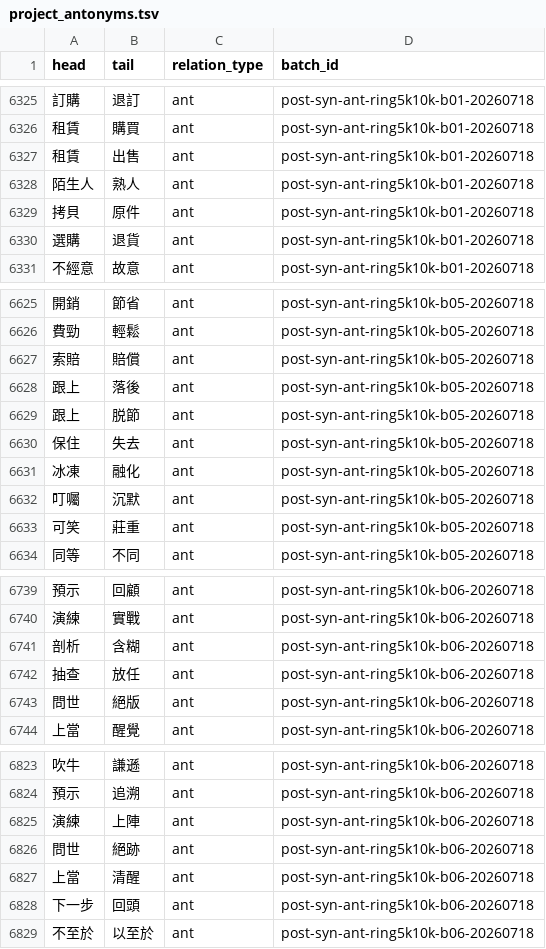
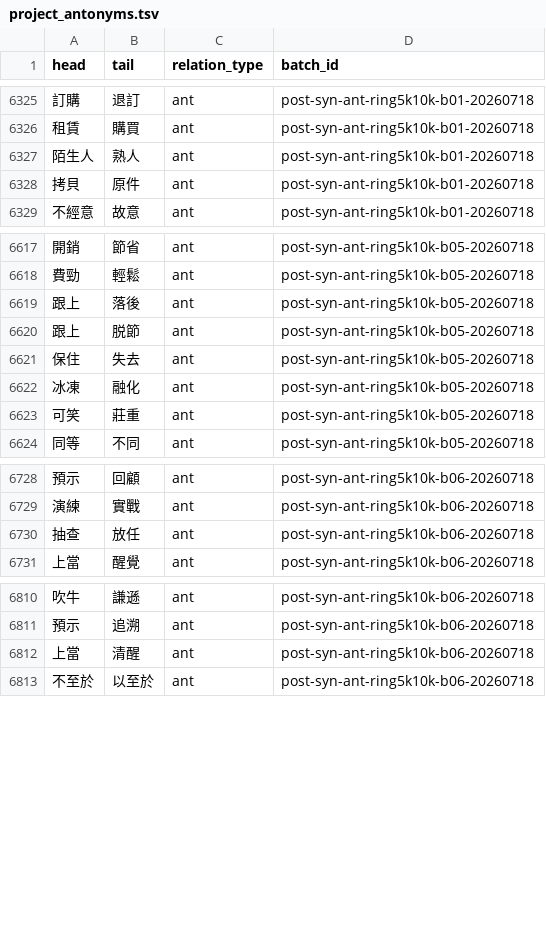
Before and after one commit to bill-iu/Canto-0243, a TSV file: data/syn_ant/project_antonyms.tsv, drawn as a sheet; only a part is shown, gaps mark what is left out; the diff covers the shown part only; the diff names each change by its address in the sheet, - before the commit and + after, or states it on an @@ line.

Commit message:
data(syn): P1 ring5k10k final sample audit PASS (93.3% ant / 86.3% nn)
Stratified census+sample over b01-b06; remove 17 weak ant pairs and
11 over-broad no_natural heads. Report under docs/research/.

```diff
--- a/data/syn_ant/project_antonyms.tsv
+++ b/data/syn_ant/project_antonyms.tsv
-row 6327: 租賃 | 出售 | ant | post-syn-ant-ring5k10k-b01-20260718
-row 6330: 選購 | 退貨 | ant | post-syn-ant-ring5k10k-b01-20260718
-row 6627: 索賠 | 賠償 | ant | post-syn-ant-ring5k10k-b05-20260718
-row 6632: 叮囑 | 沉默 | ant | post-syn-ant-ring5k10k-b05-20260718
-row 6741: 剖析 | 含糊 | ant | post-syn-ant-ring5k10k-b06-20260718
-row 6743: 問世 | 絕版 | ant | post-syn-ant-ring5k10k-b06-20260718
-row 6825: 演練 | 上陣 | ant | post-syn-ant-ring5k10k-b06-20260718
-row 6826: 問世 | 絕跡 | ant | post-syn-ant-ring5k10k-b06-20260718
-row 6828: 下一步 | 回頭 | ant | post-syn-ant-ring5k10k-b06-20260718
```
Also changed, not shown: 8 removed rows elsewhere in this file, data/syn_ant/project_no_natural_antonyms.tsv, 4 other files.
